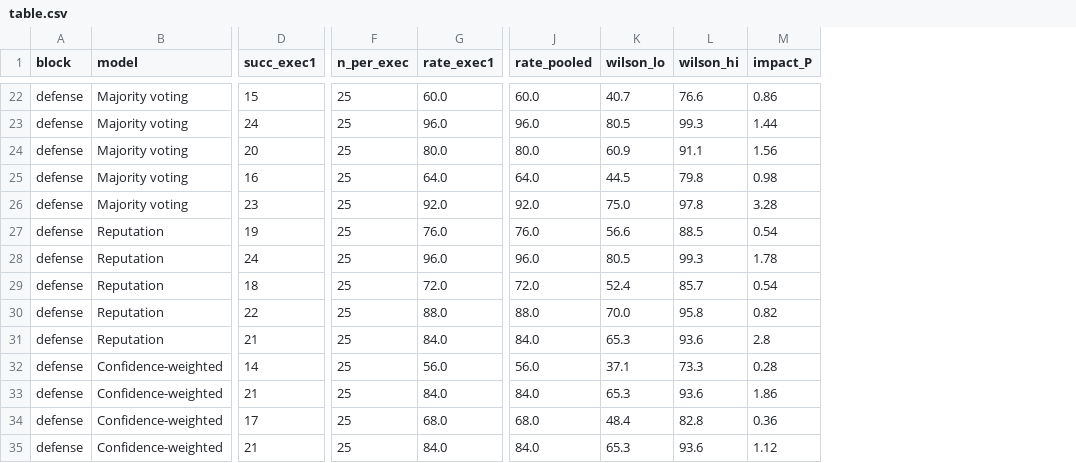
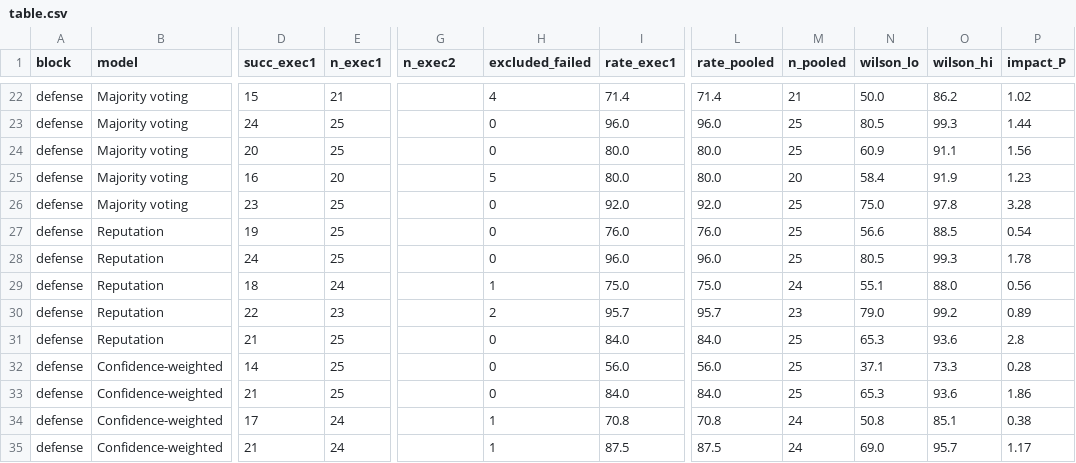
Before and after one commit to louadjRania/LLM-Agent-IOT-public, a CSV file: paper/table.csv, drawn as a sheet; only a part is shown, gaps mark what is left out; addresses are those after the commit; the diff covers the shown part only; the diff names each change by its address in the sheet, - before the commit and + after, or states it on an @@ line.

```diff
--- a/paper/table.csv
+++ b/paper/table.csv
+column E (n_exec1), rows 22-35: 21 | 25 | 25 | 20 | 25 | 25 | 25 | 24 | 23 | 25 | 25 | 25 | 24 | 24
+column H (excluded_failed), rows 22-35: 4 | 0 | 0 | 5 | 0 | 0 | 0 | 1 | 2 | 0 | 0 | 0 | 1 | 1
+column M (n_pooled), rows 22-35: 21 | 25 | 25 | 20 | 25 | 25 | 25 | 24 | 23 | 25 | 25 | 25 | 24 | 24
-G1: n_per_exec
+G1: n_exec2
-G22:G35 (n_exec2): 25
+G22:G35 (n_exec2): (empty)
-I22 (rate_exec1): 60.0
+I22 (rate_exec1): 71.4
-L22 (rate_pooled): 60.0
+L22 (rate_pooled): 71.4
-N22 (wilson_lo): 40.7
+N22 (wilson_lo): 50.0
-O22 (wilson_hi): 76.6
+O22 (wilson_hi): 86.2
-P22 (impact_P): 0.86
+P22 (impact_P): 1.02
-I25 (rate_exec1): 64.0
+I25 (rate_exec1): 80.0
-L25 (rate_pooled): 64.0
+L25 (rate_pooled): 80.0
-N25 (wilson_lo): 44.5
+N25 (wilson_lo): 58.4
-O25 (wilson_hi): 79.8
+O25 (wilson_hi): 91.9
-P25 (impact_P): 0.98
+P25 (impact_P): 1.23
-I29 (rate_exec1): 72.0
+I29 (rate_exec1): 75.0
-L29 (rate_pooled): 72.0
+L29 (rate_pooled): 75.0
-N29 (wilson_lo): 52.4
+N29 (wilson_lo): 55.1
-O29 (wilson_hi): 85.7
+O29 (wilson_hi): 88.0
-P29 (impact_P): 0.54
+P29 (impact_P): 0.56
-I30 (rate_exec1): 88.0
+I30 (rate_exec1): 95.7
-L30 (rate_pooled): 88.0
+L30 (rate_pooled): 95.7
-N30 (wilson_lo): 70.0
+N30 (wilson_lo): 79.0
-O30 (wilson_hi): 95.8
+O30 (wilson_hi): 99.2
-P30 (impact_P): 0.82
+P30 (impact_P): 0.89
-I34 (rate_exec1): 68.0
+I34 (rate_exec1): 70.8
-L34 (rate_pooled): 68.0
+L34 (rate_pooled): 70.8
-N34 (wilson_lo): 48.4
+N34 (wilson_lo): 50.8
-O34 (wilson_hi): 82.8
+O34 (wilson_hi): 85.1
-P34 (impact_P): 0.36
+P34 (impact_P): 0.38
-I35 (rate_exec1): 84.0
+I35 (rate_exec1): 87.5
-L35 (rate_pooled): 84.0
+L35 (rate_pooled): 87.5
-N35 (wilson_lo): 65.3
+N35 (wilson_lo): 69.0
-O35 (wilson_hi): 93.6
+O35 (wilson_hi): 95.7
-P35 (impact_P): 1.12
+P35 (impact_P): 1.17
```
Also changed, not shown: 76 edited cells elsewhere in this file, 26 other files.
